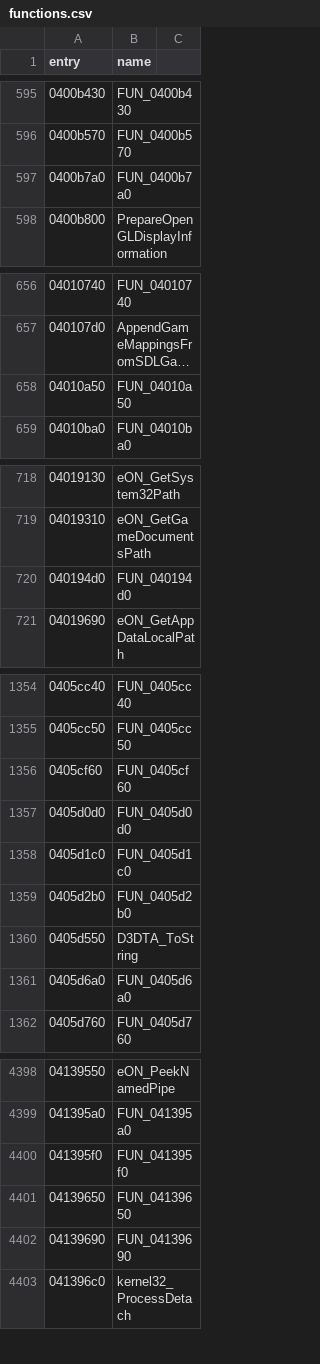
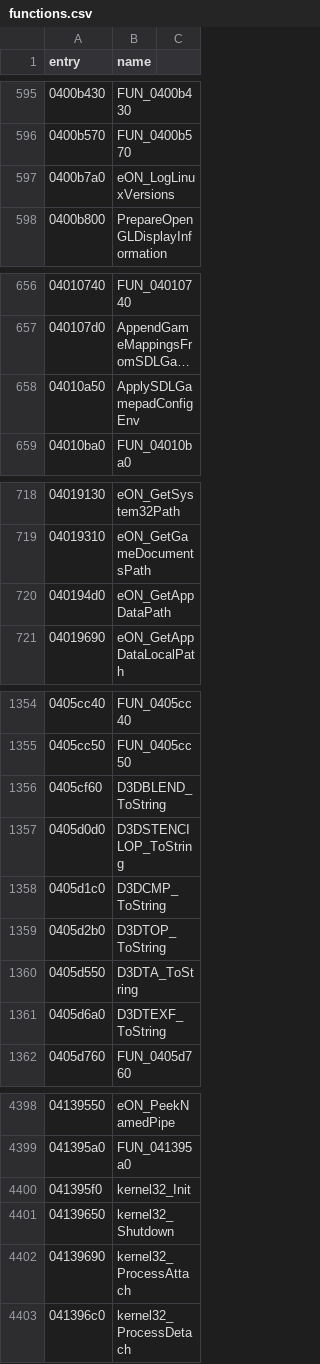
Before and after one commit to thegliffy/OpenRow2, a CSV file: seeds/functions.csv, drawn as a sheet; only a part is shown, gaps mark what is left out; long unchanged cells end in …; the diff covers the shown part only; the diff names each change by its address in the sheet, - before the commit and + after, or states it on an @@ line.

Commit message:
Wave 57: kernel32 lifecycle, D3D* ToString, audio/DI (2682)

```diff
--- a/seeds/functions.csv
+++ b/seeds/functions.csv
-B597 (name): FUN_0400b7a0
+B597 (name): eON_LogLinuxVersions
-B658 (name): FUN_04010a50
+B658 (name): ApplySDLGamepadConfigEnv
-B720 (name): FUN_040194d0
+B720 (name): eON_GetAppDataPath
-B1356 (name): FUN_0405cf60
+B1356 (name): D3DBLEND_ToString
-B1357 (name): FUN_0405d0d0
+B1357 (name): D3DSTENCILOP_ToString
-B1358 (name): FUN_0405d1c0
+B1358 (name): D3DCMP_ToString
-B1359 (name): FUN_0405d2b0
+B1359 (name): D3DTOP_ToString
-B1361 (name): FUN_0405d6a0
+B1361 (name): D3DTEXF_ToString
-B4400 (name): FUN_041395f0
+B4400 (name): kernel32_Init
-B4401 (name): FUN_04139650
+B4401 (name): kernel32_Shutdown
-B4402 (name): FUN_04139690
+B4402 (name): kernel32_ProcessAttach
```
Also changed, not shown: 17 edited cells elsewhere in this file, 3 other files.
